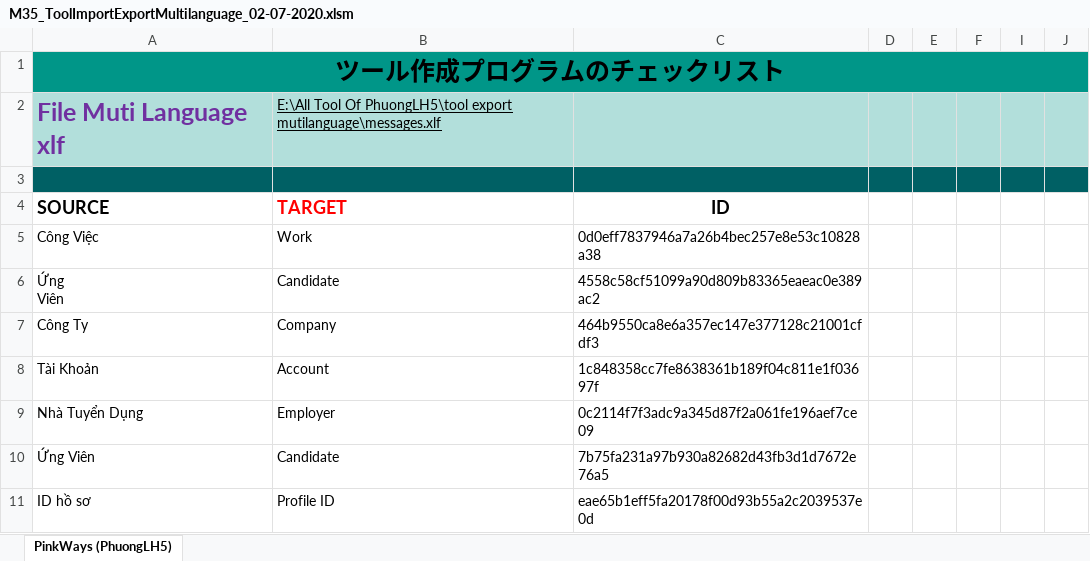
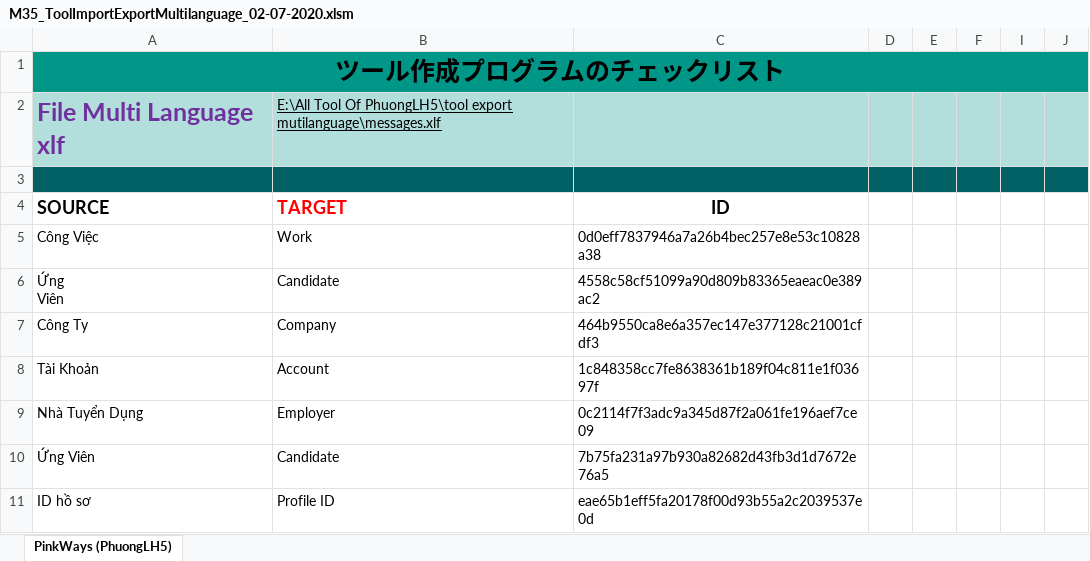
Before and after one commit to lehongphuong/toolgenbasic, an Excel workbook: tool-import_export_mutilanguage/M35_ToolImportExportMultilanguage_02-07-2020.xlsm, sheet PinkWays (PhuongLH5), drawn as a sheet; values as stored, in another font and other column widths than the file's, no borders; charts and pictures not drawn; the diff names each change by its address in the sheet, - before the commit and + after, or states it on an @@ line.

Commit message:
phuonglh update tool gen php update | to "

```diff
--- a/tool-import_export_mutilanguage/M35_ToolImportExportMultilanguage_02-07-2020.xlsm (sheet PinkWays (PhuongLH5))
+++ b/tool-import_export_mutilanguage/M35_ToolImportExportMultilanguage_02-07-2020.xlsm (sheet PinkWays (PhuongLH5))
-A2: File Muti Language xlf
+A2: File Multi Language xlf
```
Also changed, not shown: 19 other files.
